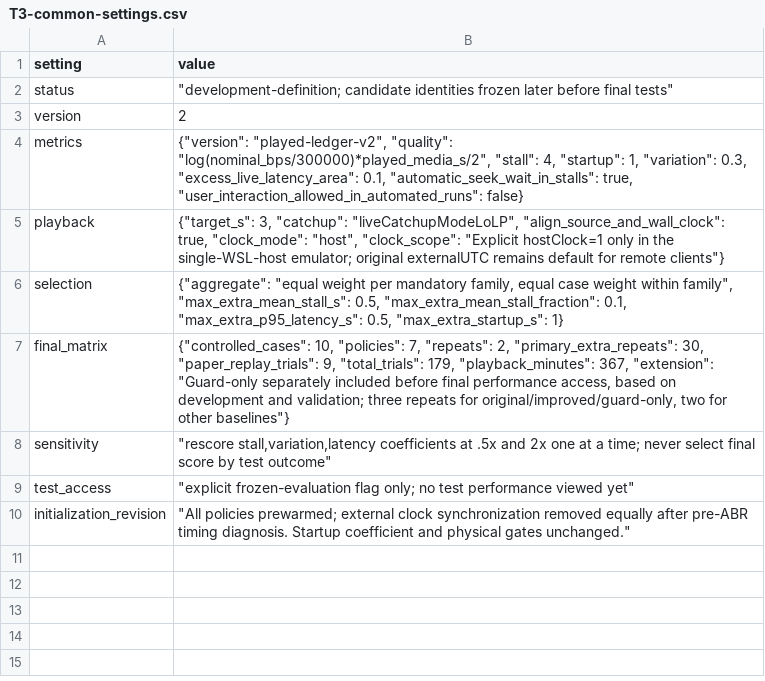
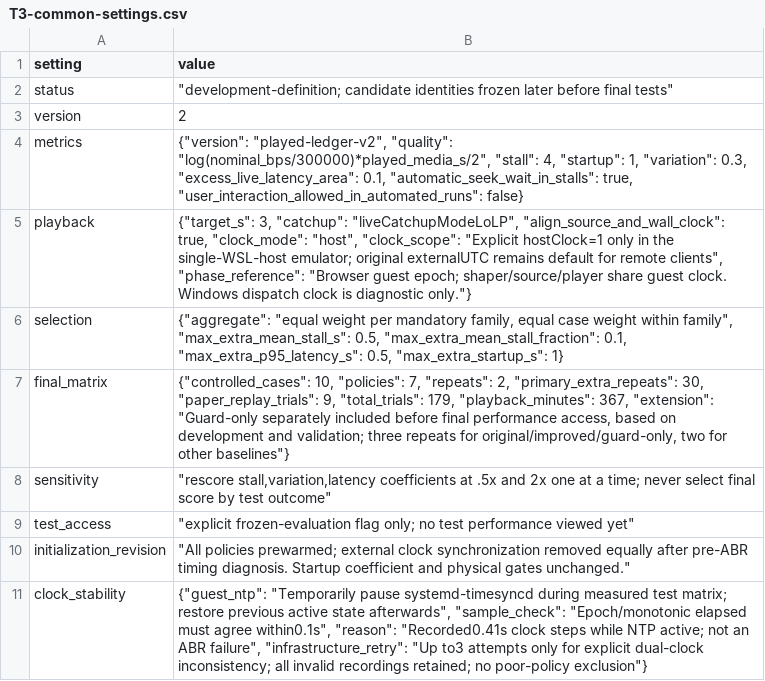
Before and after one commit to raj-gigt/mmsys24-starlink-livestreaming, a CSV file: reports/final/tables/T3-common-settings.csv, drawn as a sheet.

Commit message:
Clarify data construction and validated container-browser demo route

```diff
--- a/reports/final/tables/T3-common-settings.csv
+++ b/reports/final/tables/T3-common-settings.csv
@@ -4,3 +4,3 @@ version,2
 metrics,"{""version"": ""played-ledger-v2"", ""quality"": ""log(nominal_bps/300000)*played_media_s/2"", ""stall"": 4, ""startup"": 1, ""variation"": 0.3, ""excess_live_latency_area"": 0.1, ""automatic_seek_wait_in_stalls"": true, ""user_interaction_allowed_in_automated_runs"": false}"
-playback,"{""target_s"": 3, ""catchup"": ""liveCatchupModeLoLP"", ""align_source_and_wall_clock"": true, ""clock_mode"": ""host"", ""clock_scope"": ""Explicit hostClock=1 only in the single-WSL-host emulator; original externalUTC remains default for remote clients""}"
+playback,"{""target_s"": 3, ""catchup"": ""liveCatchupModeLoLP"", ""align_source_and_wall_clock"": true, ""clock_mode"": ""host"", ""clock_scope"": ""Explicit hostClock=1 only in the single-WSL-host emulator; original externalUTC remains default for remote clients"", ""phase_reference"": ""Browser guest epoch; shaper/source/player share guest clock. Windows dispatch clock is diagnostic only.""}"
 selection,"{""aggregate"": ""equal weight per mandatory family, equal case weight within family"", ""max_extra_mean_stall_s"": 0.5, ""max_extra_mean_stall_fraction"": 0.1, ""max_extra_p95_latency_s"": 0.5, ""max_extra_startup_s"": 1}"
@@ -10 +10,2 @@ test_access,"""explicit frozen-evaluation flag only; no test performance viewed
 initialization_revision,"""All policies prewarmed; external clock synchronization removed equally after pre-ABR timing diagnosis. Startup coefficient and physical gates unchanged."""
+clock_stability,"{""guest_ntp"": ""Temporarily pause systemd-timesyncd during measured test matrix; restore previous active state afterwards"", ""sample_check"": ""Epoch/monotonic elapsed must agree within0.1s"", ""reason"": ""Recorded0.41s clock steps while NTP active; not an ABR failure"", ""infrastructure_retry"": ""Up to3 attempts only for explicit dual-clock inconsistency; all invalid recordings retained; no poor-policy exclusion""}"
```
Also changed, not shown: 3 other files.
